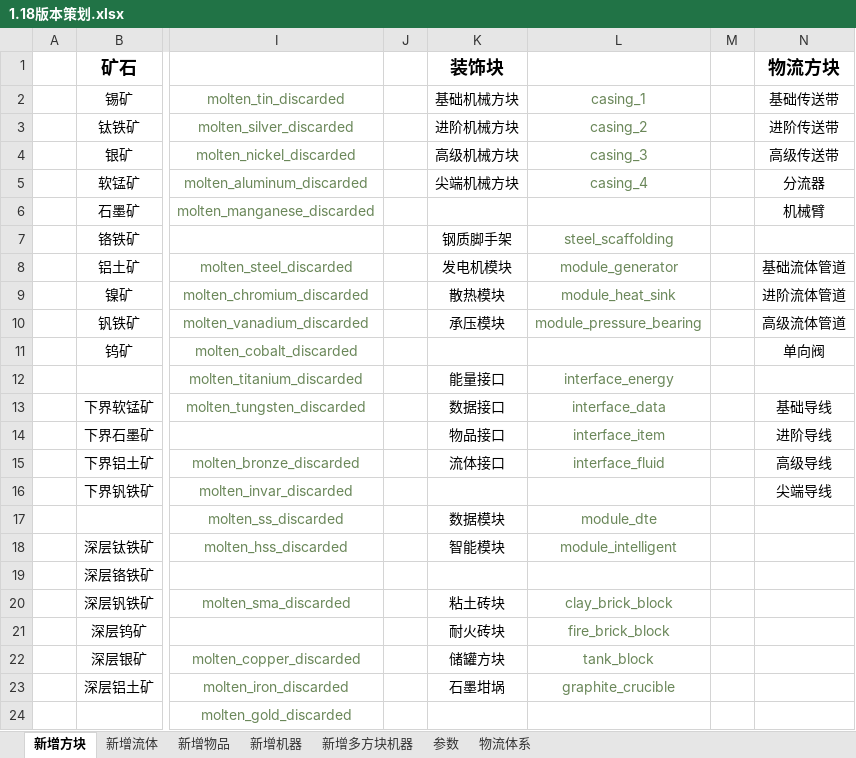
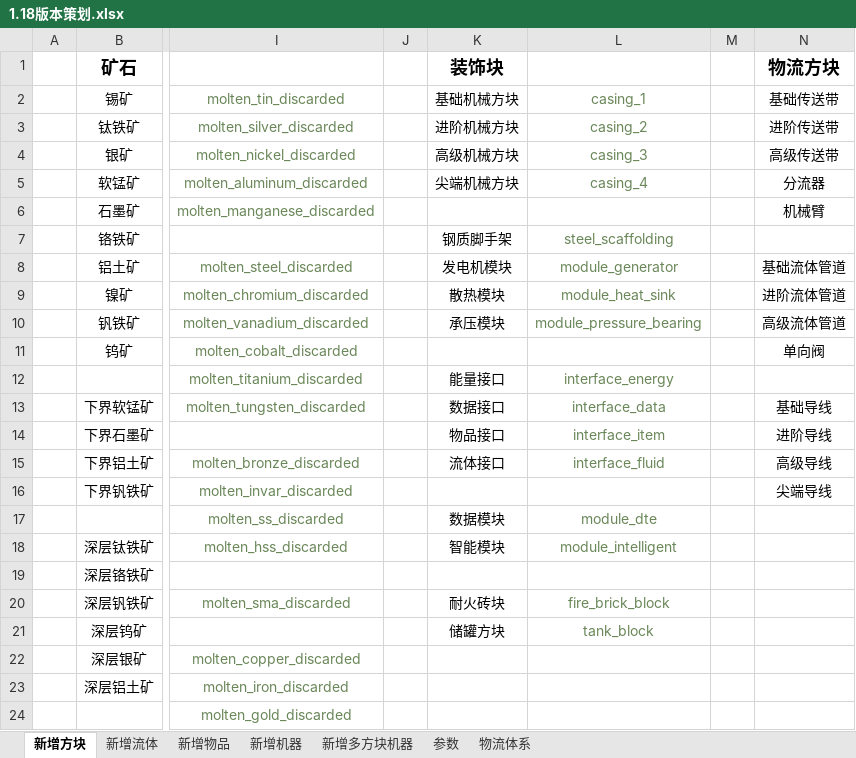
Before and after one commit to M-F-R-F/micro_machinery, an Excel workbook: 参考/资料/1.18版本策划.xlsx, sheet 新增方块, drawn as a sheet; only a part is shown, gaps mark what is left out; values as stored, in another font and other column widths than the file's, no borders; the diff names each change by its address in the sheet, - before the commit and + after, or states it on an @@ line.

```diff
--- a/参考/资料/1.18版本策划.xlsx (sheet 新增方块)
+++ b/参考/资料/1.18版本策划.xlsx (sheet 新增方块)
-K20: 粘土砖块
+K20: 耐火砖块
-L20: clay_brick_block
+L20: fire_brick_block
-K21: 耐火砖块
+K21: 储罐方块
-L21: fire_brick_block
+L21: tank_block
-K22: 储罐方块
+K22: (empty)
-L22: tank_block
+L22: (empty)
-K23: 石墨坩埚
+K23: (empty)
-L23: graphite_crucible
+L23: (empty)
```
Also changed, not shown: sheet 新增机器, sheet 新增物品, sheet 新增多方块机器.
